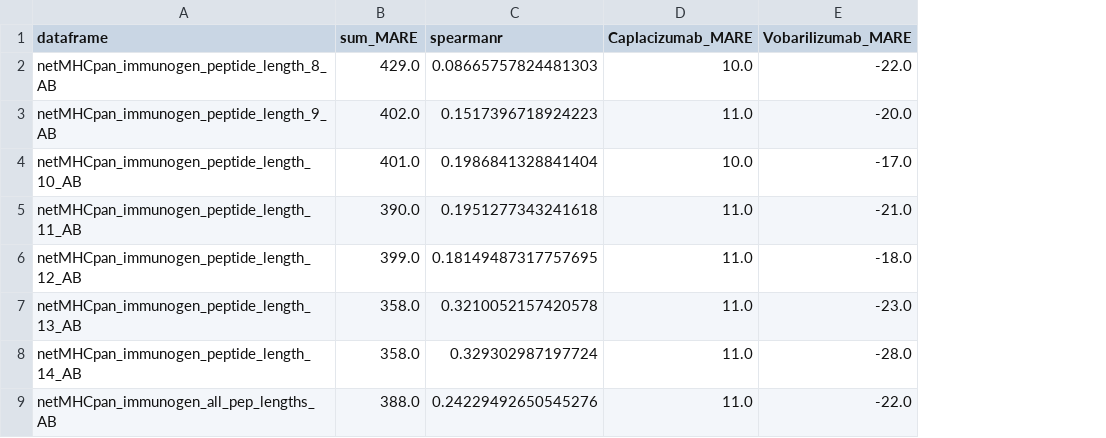
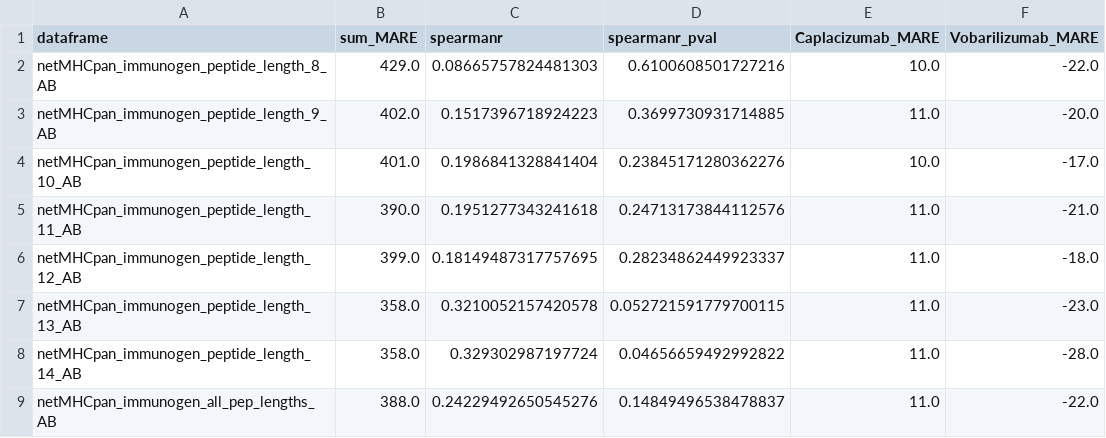
Before and after one commit to RebeckaAntonsson/Thesis, a CSV file: Immonogenecity_tool_testing/Testing_settings_for_tools/NetMHCpanImmunogen/ranked_score_table.csv, drawn as a sheet; the diff names each change by its address in the sheet, - before the commit and + after, or states it on an @@ line.

```diff
--- a/Immonogenecity_tool_testing/Testing_settings_for_tools/NetMHCpanImmunogen/ranked_score_table.csv
+++ b/Immonogenecity_tool_testing/Testing_settings_for_tools/NetMHCpanImmunogen/ranked_score_table.csv
+column D (spearmanr_pval), rows 2-9: 0.6100608501727216 | 0.3699730931714885 | 0.23845171280362276 | 0.24713173844112576 | 0.28234862449923337 | 0.052721591779700115 | 0.04656659492992822 | 0.14849496538478837
```
Also changed, not shown: Immonogenecity_tool_testing/Testing_settings_for_tools/BioPhi(OASis)/ranked_score_table.csv, Immonogenecity_tool_testing/Testing_settings_for_tools/NetMHCpan_BA/ranked_score_table.csv, 11 other files.
